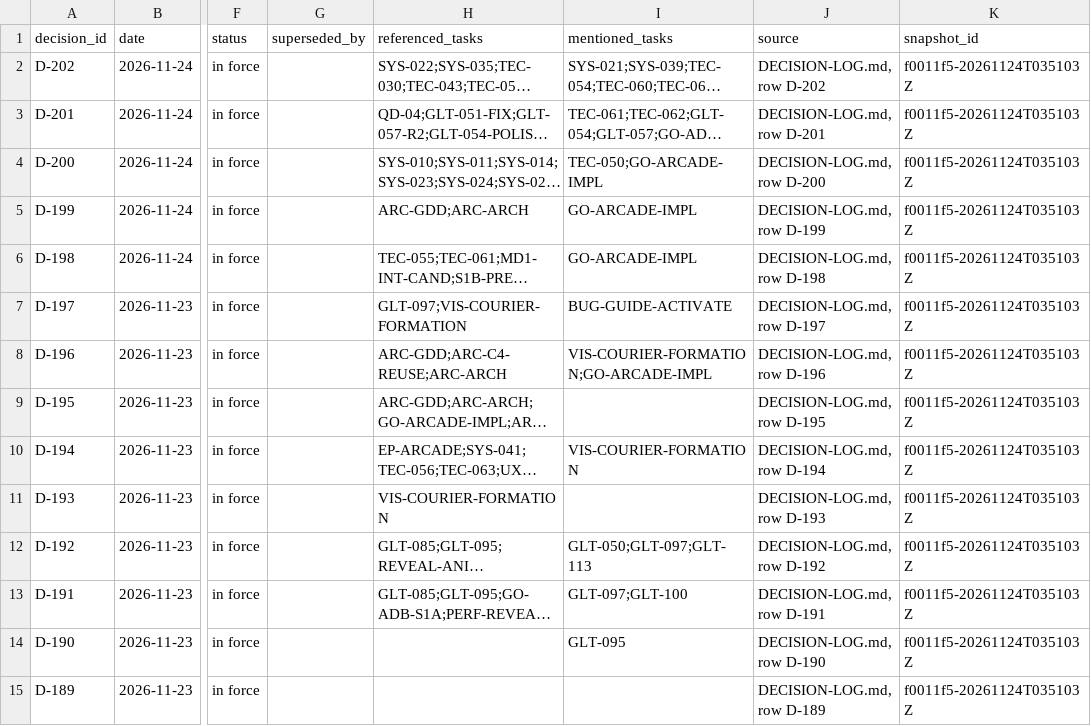
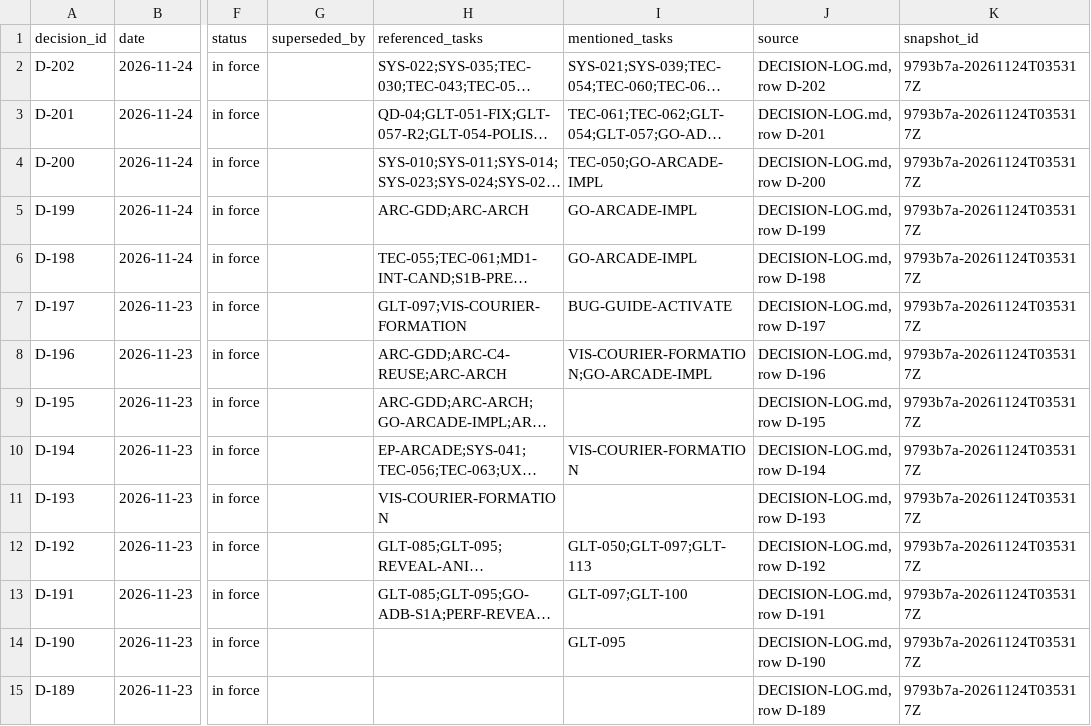
Before and after one commit to ksatriadipo/idle-space-courier-dashboard, a CSV file: data/decisions.csv, drawn as a sheet; only a part is shown, gaps mark what is left out; long unchanged cells end in …; the diff covers the shown part only; the diff names each change by its address in the sheet, - before the commit and + after, or states it on an @@ line.

```diff
--- a/data/decisions.csv
+++ b/data/decisions.csv
-K2:K15 (snapshot_id): f0011f5-20261124T035103Z
+K2:K15 (snapshot_id): 9793b7a-20261124T035317Z
```
Also changed, not shown: 171 edited cells elsewhere in this file, data/runs.csv, data/schedule.csv, 5 other files.
